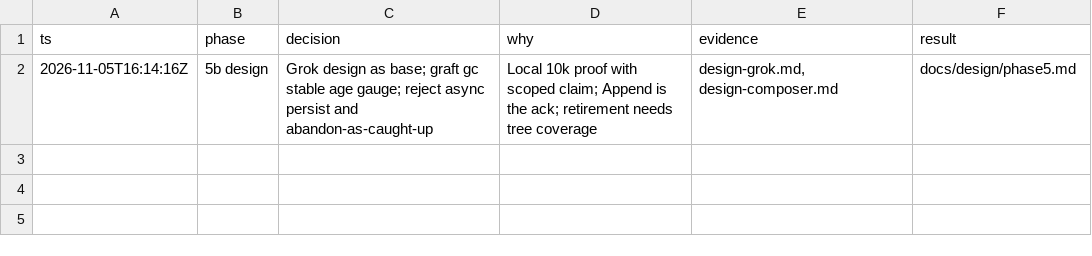
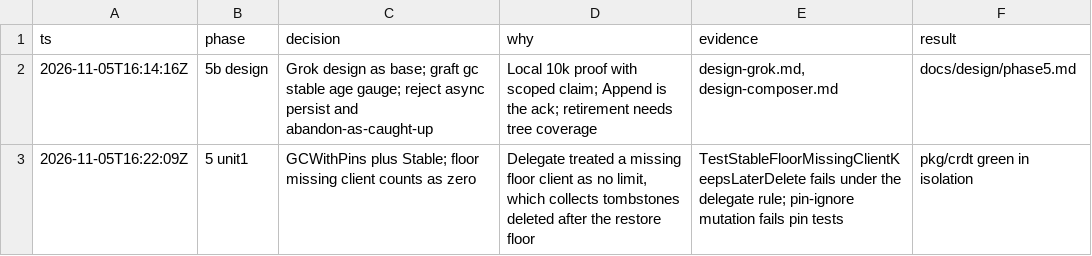
Before and after one commit to rowjay007/collab-sphere, a TSV file: docs/phase5-decisions.tsv, drawn as a sheet.

```diff
--- a/docs/phase5-decisions.tsv
+++ b/docs/phase5-decisions.tsv
@@ -2 +2,2 @@ ts	phase	decision	why	evidence	result
 2026-11-05T16:14:16Z	5b design	Grok design as base; graft gc stable age gauge; reject async persist and abandon-as-caught-up	Local 10k proof with scoped claim; Append is the ack; retirement needs tree coverage	design-grok.md, design-composer.md	docs/design/phase5.md
+2026-11-05T16:22:09Z	5 unit1	GCWithPins plus Stable; floor missing client counts as zero	Delegate treated a missing floor client as no limit, which collects tombstones deleted after the restore floor	TestStableFloorMissingClientKeepsLaterDelete fails under the delegate rule; pin-ignore mutation fails pin tests	pkg/crdt green in isolation
```
Also changed, not shown: 2 other files.
